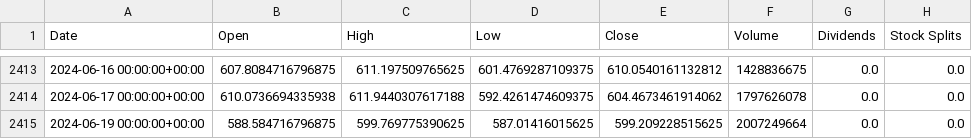
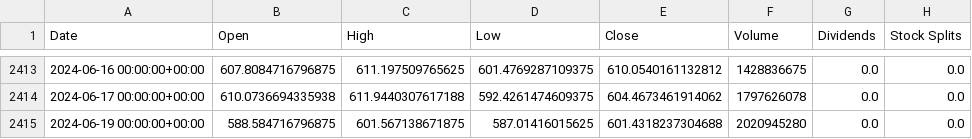
Before and after one commit to SatyamGupta17/CryptoPredictionBackend, a CSV file: BNB.csv, drawn as a sheet; only a part is shown, gaps mark what is left out.

```diff
--- a/BNB.csv
+++ b/BNB.csv
@@ -2414,2 +2414,2 @@ Date,Open,High,Low,Close,Volume,Dividends,Stock Splits
 2024-06-17 00:00:00+00:00,610.0736694335938,611.9440307617188,592.4261474609375,604.4673461914062,1797626078,0.0,0.0
-2024-06-19 00:00:00+00:00,588.584716796875,599.769775390625,587.01416015625,599.209228515625,2007249664,0.0,0.0
+2024-06-19 00:00:00+00:00,588.584716796875,601.567138671875,587.01416015625,601.4318237304688,2020945280,0.0,0.0
```
Also changed, not shown: BTC.csv, ETH.csv, 9 other files.
